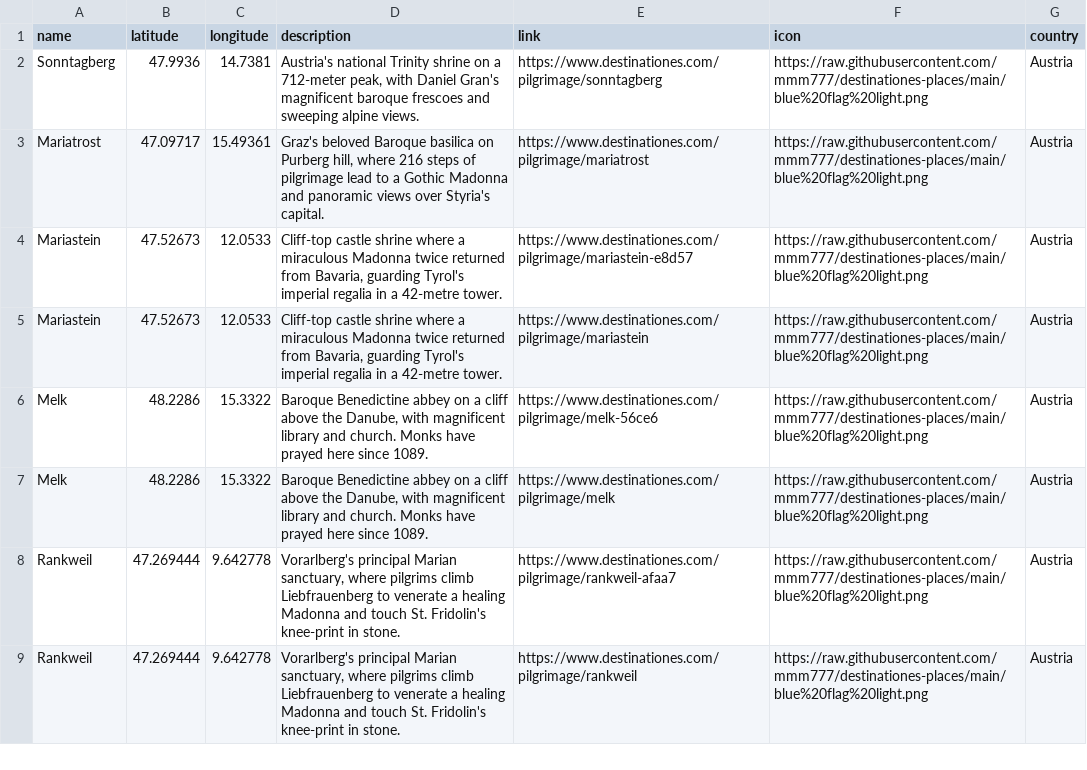
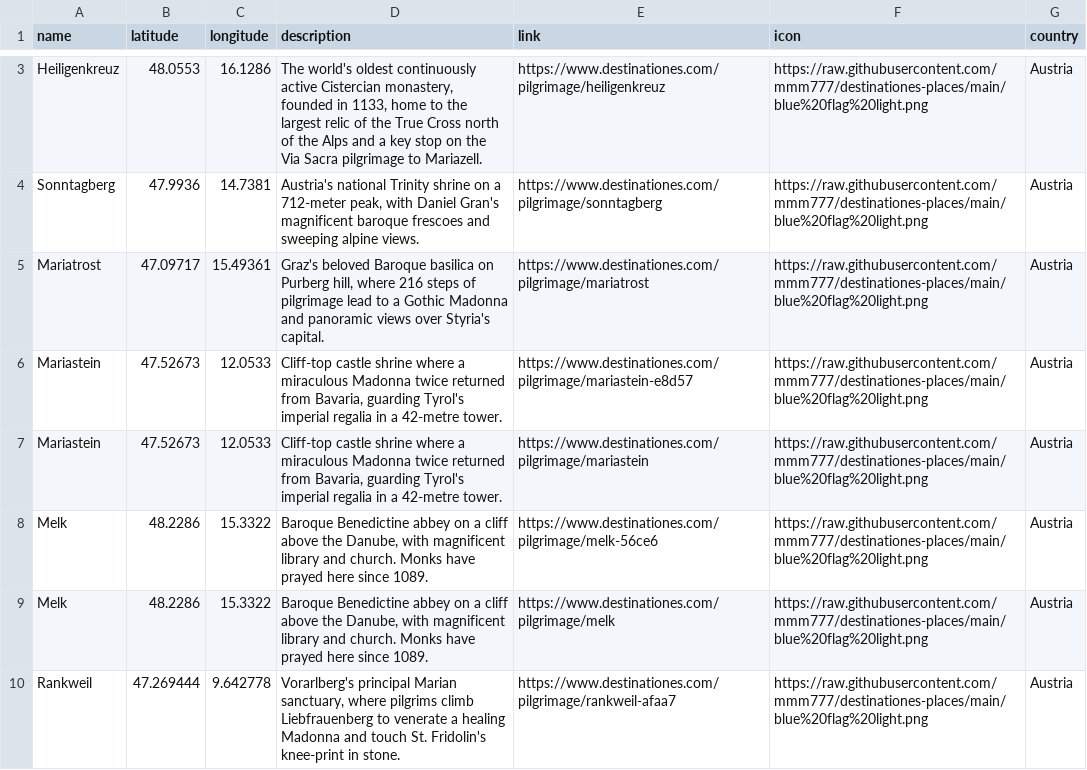
Before and after one commit to mmm777/destinationes-places, a CSV file: places.csv, drawn as a sheet; only a part is shown, gaps mark what is left out; the shorter side is filled out with more unchanged rows; the diff covers the shown part only.

Commit message:
Update places.csv - 325 places - 2026-01-05 04:19

```diff
--- a/places.csv
+++ b/places.csv
@@ -2 +3,2 @@ name,latitude,longitude,description,link,icon,country
+Heiligenkreuz,48.0553,16.1286,"The world's oldest continuously active Cistercian monastery, founded in 1133, home to the largest relic of the True Cross north of the Alps and a key stop on the Via Sacra pilgrimage to Mariazell.",https://www.destinationes.com/pilgrimage/heiligenkreuz,https://raw.githubusercontent.com/mmm777/destinationes-places/main/blue%20flag%20light.png,Austria
 Sonntagberg,47.9936,14.7381,"Austria's national Trinity shrine on a 712-meter peak, with Daniel Gran's magnificent baroque frescoes and sweeping alpine views.",https://www.destinationes.com/pilgrimage/sonntagberg,https://raw.githubusercontent.com/mmm777/destinationes-places/main/blue%20flag%20light.png,Austria
```
Also changed, not shown: 3 added rows, 1 removed row and 1 edited cell elsewhere in this file.
